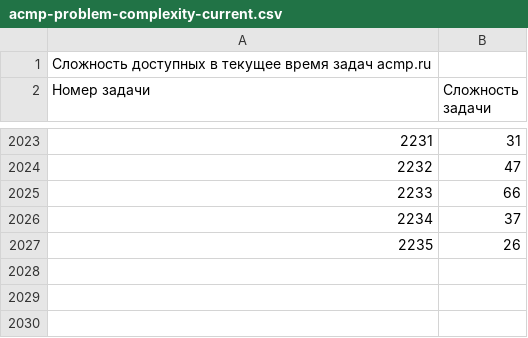
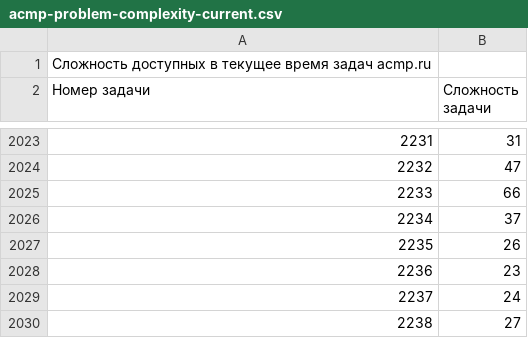
Before and after one commit to BorisMenshikov/acmp-problem-complexity-data, a CSV file: acmp-problem-complexity-current.csv, drawn as a sheet; only a part is shown, gaps mark what is left out; the diff names each change by its address in the sheet, - before the commit and + after, or states it on an @@ line.

```diff
--- a/acmp-problem-complexity-current.csv
+++ b/acmp-problem-complexity-current.csv
+row 2028: 2236 | 23
+row 2029: 2237 | 24
+row 2030: 2238 | 27
```
Also changed, not shown: acmp-problem-info-current.csv, 1 other file.
